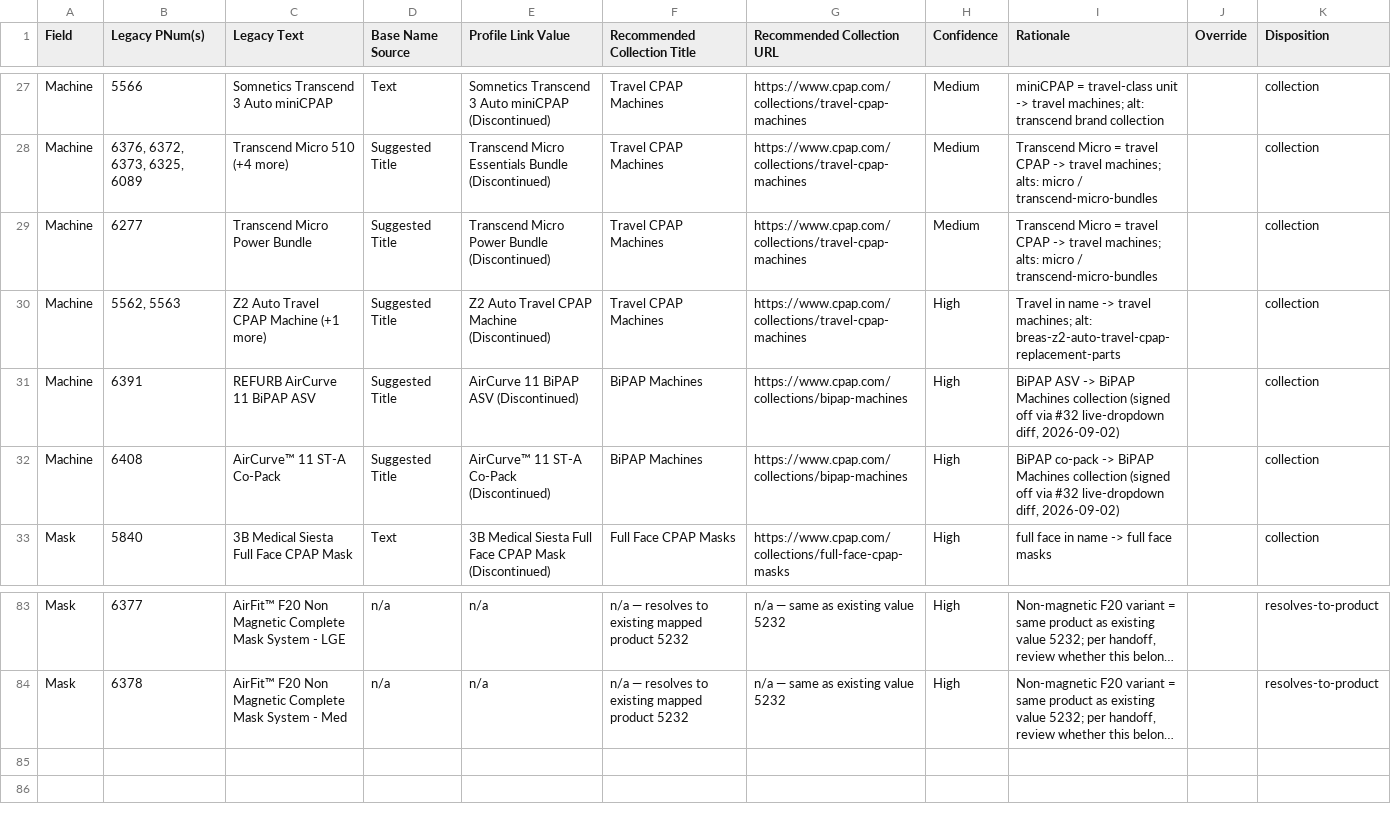
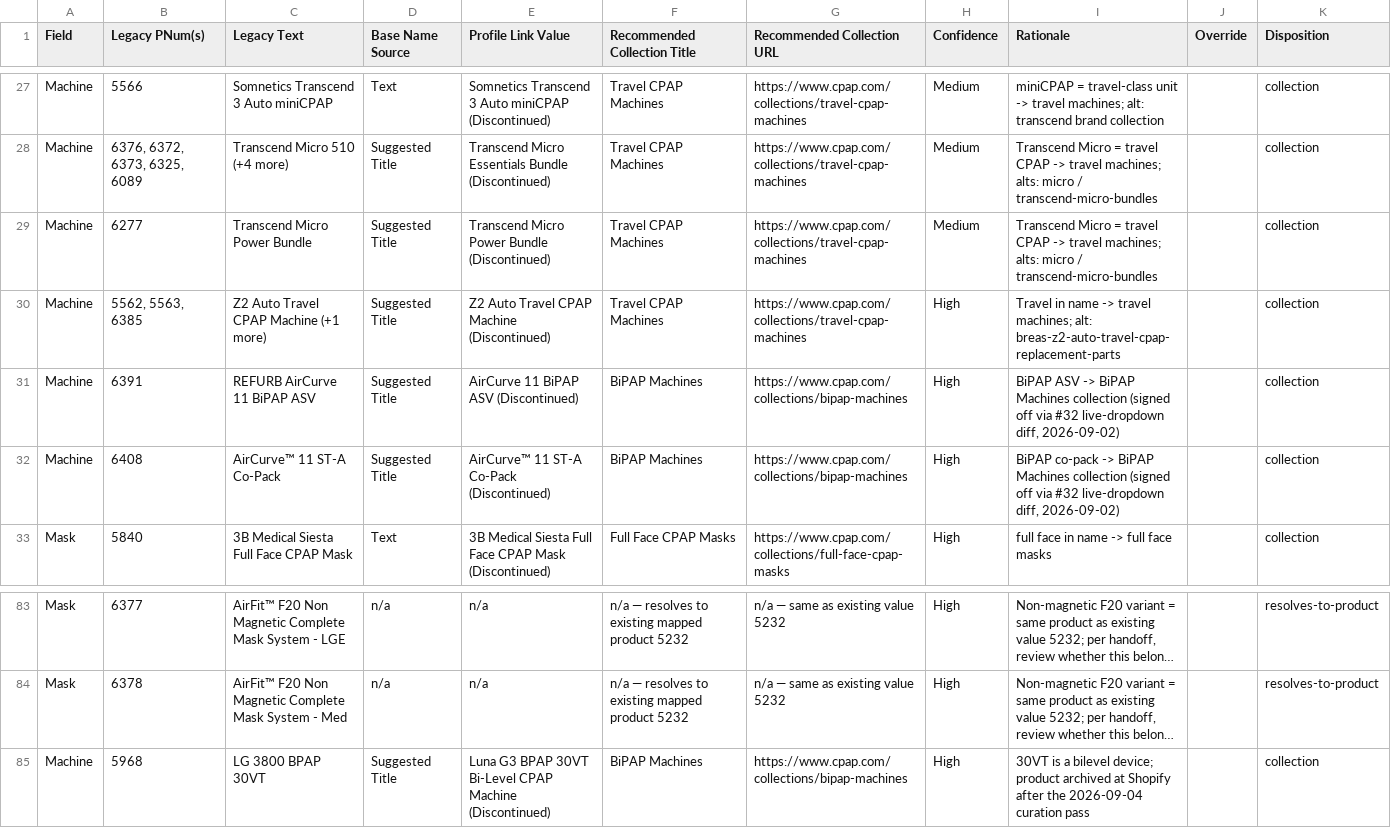
Before and after one commit to somnum-bene/discourse-product-profile-links-component, a CSV file: data/collection-assignment.csv, drawn as a sheet; only a part is shown, gaps mark what is left out; long unchanged cells end in …; the diff names each change by its address in the sheet, - before the commit and + after, or states it on an @@ line.

```diff
--- a/data/collection-assignment.csv
+++ b/data/collection-assignment.csv
-B30 (Legacy PNum(s)): 5562, 5563
+B30 (Legacy PNum(s)): 5562, 5563, 6385
+row 85: Machine | 5968 | LG 3800 BPAP 30VT | Suggested Title | Luna G3 BPAP 30VT Bi-Level CPAP Machine (Discontinued) | BiPAP Machines | https://www.cpap.com/collections/bipap-machines | High | 30VT is a bilevel device; product archived at Shopify after the 2026-09-04 curation pass |  | collection
```
Also changed, not shown: data/collection-links.csv, data/resolved-products.csv, 2 other files.
